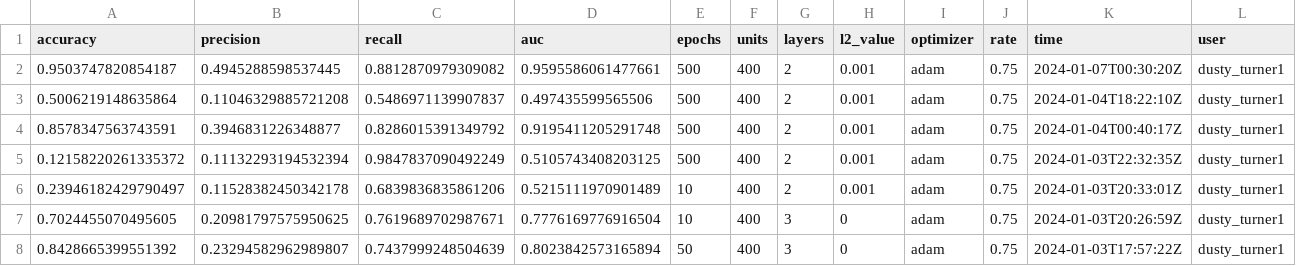
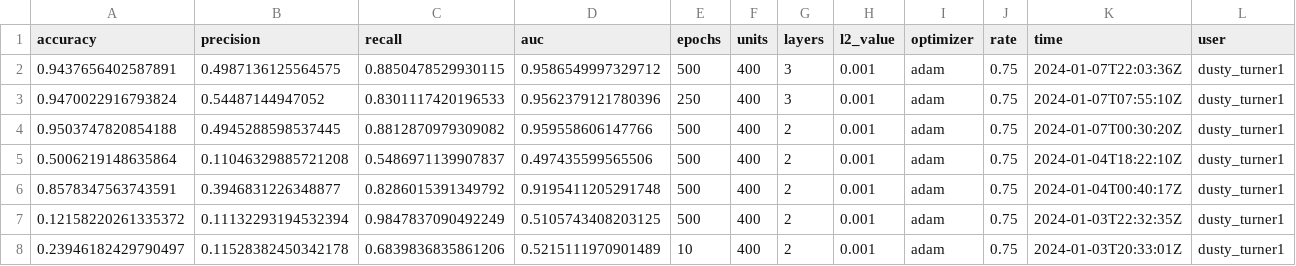
Before and after one commit to dusty-turner/nfl_big_data_bowl_2024, a CSV file: 04-models/model_tracker.csv, drawn as a sheet; only a part is shown; the shorter side is filled out with more unchanged rows; addresses are those after the commit; rows hold the shown columns only; the diff names each change by its address in the sheet, - before the commit and + after, or states it on an @@ line.

Commit message:
after running best model so far
Former-commit-id: 03cea779549b16c551ef7d231557d297110e02a4

```diff
--- a/04-models/model_tracker.csv
+++ b/04-models/model_tracker.csv
+row 2: 0.9437656402587891 | 0.4987136125564575 | 0.8850478529930115 | 0.9586549997329712 | 500 | 400 | 3 | 0.001 | adam | 0.75 | 2024-01-07T22:03:36Z | dusty_turner1
+row 3: 0.9470022916793824 | 0.54487144947052 | 0.8301117420196533 | 0.9562379121780396 | 250 | 400 | 3 | 0.001 | adam | 0.75 | 2024-01-07T07:55:10Z | dusty_turner1
-A4 (accuracy): 0.9503747820854187
+A4 (accuracy): 0.9503747820854188
-D4 (auc): 0.9595586061477661
+D4 (auc): 0.959558606147766
```
Also changed, not shown: 2 other files.
